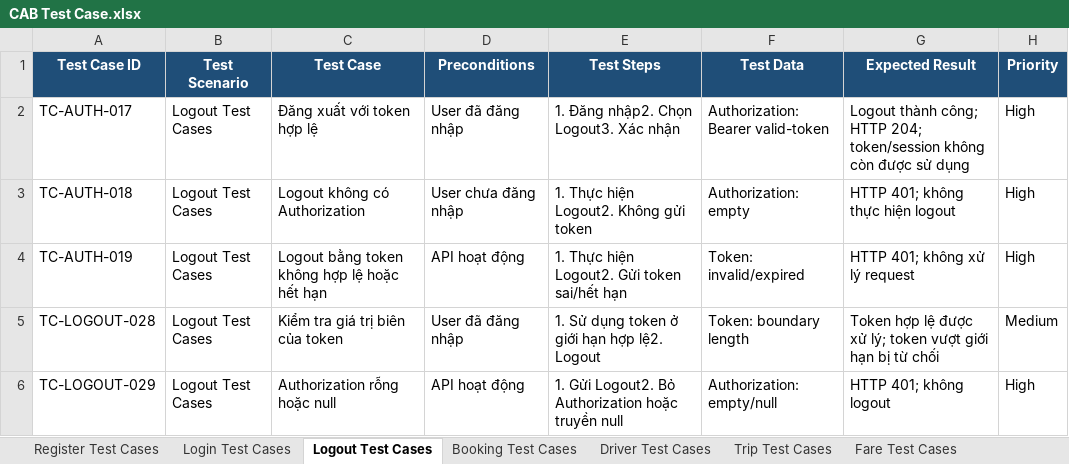
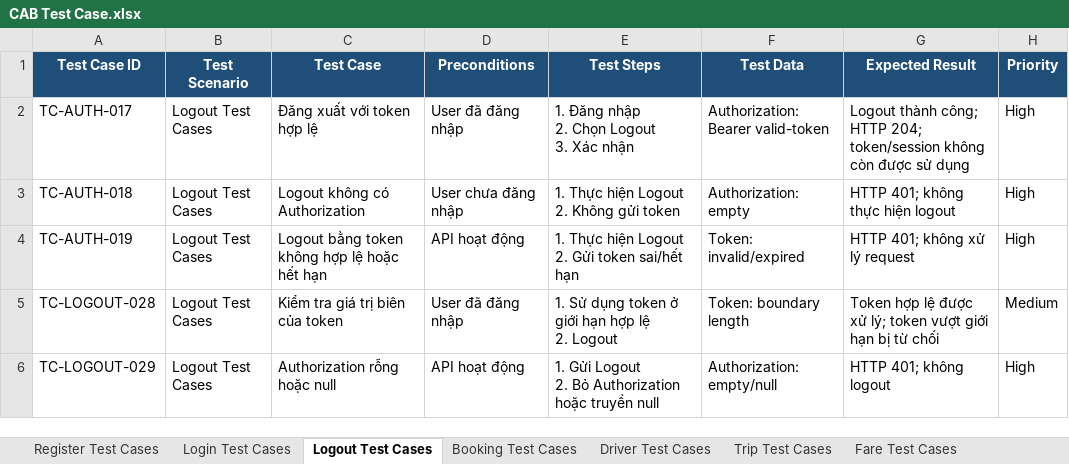
Before and after one commit to kanztran2605/23646731_TranQuocKhang_Cabsystem, an Excel workbook: Test case/CAB Test Case.xlsx, sheet Logout Test Cases, drawn as a sheet; values as stored, in another font and other column widths than the file's, no borders; ↵ is a line break in a cell; the diff names each change by its address in the sheet, - before the commit and + after, or states it on an @@ line.

Commit message:
Update Test Case

```diff
--- a/Test case/CAB Test Case.xlsx (sheet Logout Test Cases)
+++ b/Test case/CAB Test Case.xlsx (sheet Logout Test Cases)
-E2 (Test Steps): 1. Đăng nhập2. Chọn Logout3. Xác nhận
+E2 (Test Steps): 1. Đăng nhập ↵ 2. Chọn Logout ↵ 3. Xác nhận
-E3 (Test Steps): 1. Thực hiện Logout2. Không gửi token
+E3 (Test Steps): 1. Thực hiện Logout ↵ 2. Không gửi token
-E4 (Test Steps): 1. Thực hiện Logout2. Gửi token sai/hết hạn
+E4 (Test Steps): 1. Thực hiện Logout ↵ 2. Gửi token sai/hết hạn
-E5 (Test Steps): 1. Sử dụng token ở giới hạn hợp lệ2. Logout
+E5 (Test Steps): 1. Sử dụng token ở giới hạn hợp lệ ↵ 2. Logout
-E6 (Test Steps): 1. Gửi Logout2. Bỏ Authorization…
+E6 (Test Steps): 1. Gửi Logout ↵ 2. Bỏ Authorization…
```
Also changed, not shown: sheet Fare Test Cases, sheet Trip Test Cases, sheet Booking Test Cases, sheet Driver Test Cases, sheet Payment Test Cases, sheet Login Test Cases, 6 more sheets.
